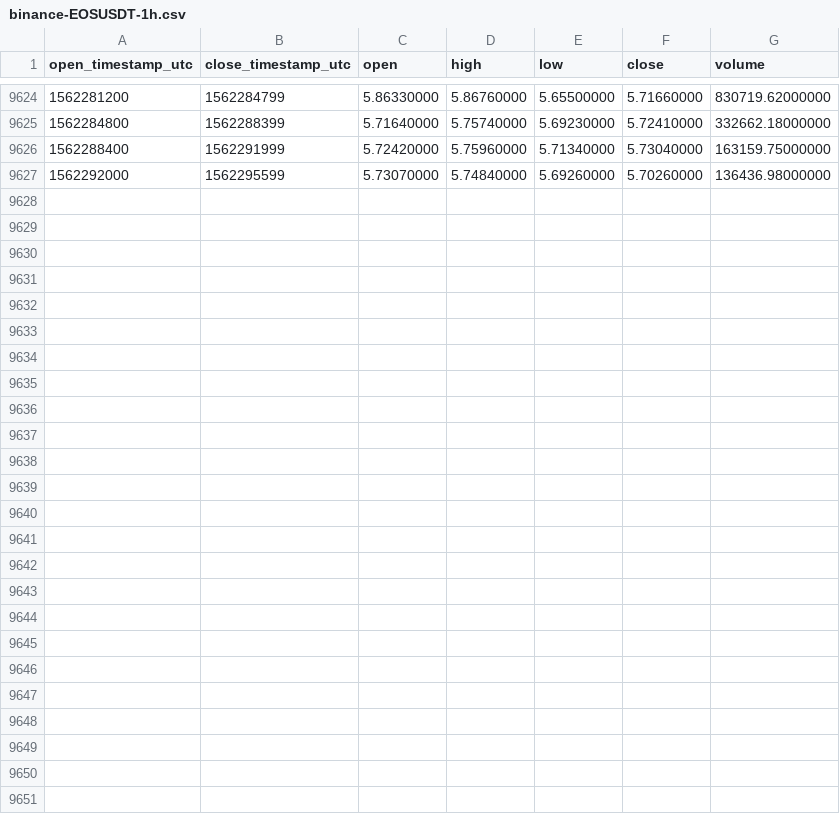
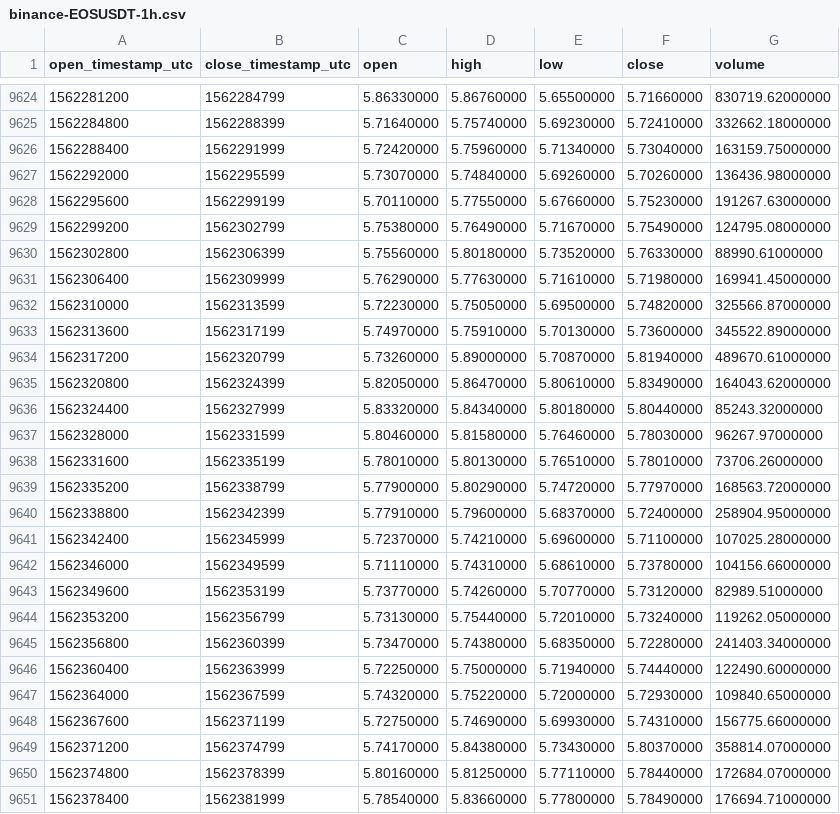
Before and after one commit to cryptobigbro/binance-EOSUSDT, a CSV file: binance-EOSUSDT-1h.csv, drawn as a sheet; only a part is shown, gaps mark what is left out.

Commit message:
Update OHLCV data.

```diff
--- a/binance-EOSUSDT-1h.csv
+++ b/binance-EOSUSDT-1h.csv
@@ -9627 +9627,25 @@ open_timestamp_utc,close_timestamp_utc,open,high,low,close,volume
 1562292000,1562295599,5.73070000,5.74840000,5.69260000,5.70260000,136436.98000000
+1562295600,1562299199,5.70110000,5.77550000,5.67660000,5.75230000,191267.63000000
+1562299200,1562302799,5.75380000,5.76490000,5.71670000,5.75490000,124795.08000000
+1562302800,1562306399,5.75560000,5.80180000,5.73520000,5.76330000,88990.61000000
+1562306400,1562309999,5.76290000,5.77630000,5.71610000,5.71980000,169941.45000000
+1562310000,1562313599,5.72230000,5.75050000,5.69500000,5.74820000,325566.87000000
+1562313600,1562317199,5.74970000,5.75910000,5.70130000,5.73600000,345522.89000000
+1562317200,1562320799,5.73260000,5.89000000,5.70870000,5.81940000,489670.61000000
+1562320800,1562324399,5.82050000,5.86470000,5.80610000,5.83490000,164043.62000000
+1562324400,1562327999,5.83320000,5.84340000,5.80180000,5.80440000,85243.32000000
+1562328000,1562331599,5.80460000,5.81580000,5.76460000,5.78030000,96267.97000000
+1562331600,1562335199,5.78010000,5.80130000,5.76510000,5.78010000,73706.26000000
+1562335200,1562338799,5.77900000,5.80290000,5.74720000,5.77970000,168563.72000000
+1562338800,1562342399,5.77910000,5.79600000,5.68370000,5.72400000,258904.95000000
+1562342400,1562345999,5.72370000,5.74210000,5.69600000,5.71100000,107025.28000000
+1562346000,1562349599,5.71110000,5.74310000,5.68610000,5.73780000,104156.66000000
+1562349600,1562353199,5.73770000,5.74260000,5.70770000,5.73120000,82989.51000000
+1562353200,1562356799,5.73130000,5.75440000,5.72010000,5.73240000,119262.05000000
+1562356800,1562360399,5.73470000,5.74380000,5.68350000,5.72280000,241403.34000000
+1562360400,1562363999,5.72250000,5.75000000,5.71940000,5.74440000,122490.60000000
+1562364000,1562367599,5.74320000,5.75220000,5.72000000,5.72930000,109840.65000000
+1562367600,1562371199,5.72750000,5.74690000,5.69930000,5.74310000,156775.66000000
+1562371200,1562374799,5.74170000,5.84380000,5.73430000,5.80370000,358814.07000000
+1562374800,1562378399,5.80160000,5.81250000,5.77110000,5.78440000,172684.07000000
+1562378400,1562381999,5.78540000,5.83660000,5.77800000,5.78490000,176694.71000000
```
Also changed, not shown: binance-EOSUSDT-1d.csv.
